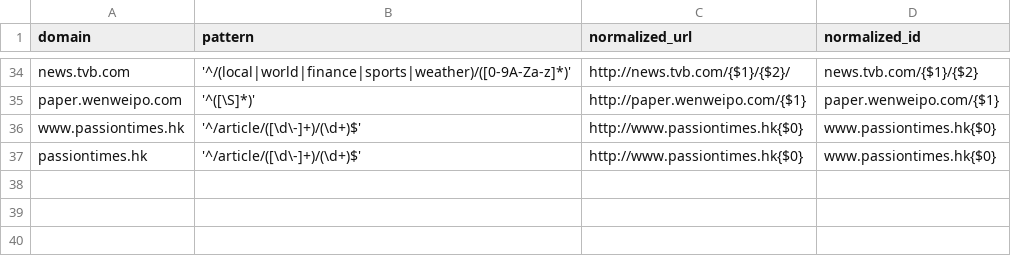
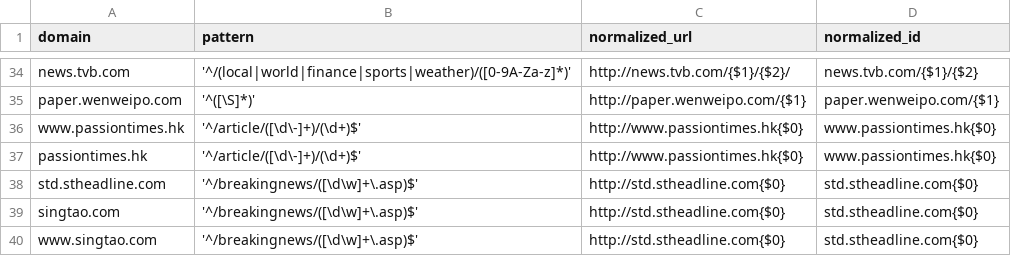
Before and after one commit to yookoala/newsdiffHK, a CSV file: webdata/map.csv, drawn as a sheet; only a part is shown, gaps mark what is left out; the diff names each change by its address in the sheet, - before the commit and + after, or states it on an @@ line.

```diff
--- a/webdata/map.csv
+++ b/webdata/map.csv
+row 38: std.stheadline.com | '^/breakingnews/([\d\w]+\.asp)$' | http://std.stheadline.com{$0} | std.stheadline.com{$0}
+row 39: singtao.com | '^/breakingnews/([\d\w]+\.asp)$' | http://std.stheadline.com{$0} | std.stheadline.com{$0}
+row 40: www.singtao.com | '^/breakingnews/([\d\w]+\.asp)$' | http://std.stheadline.com{$0} | std.stheadline.com{$0}
```
Also changed, not shown: 11 other files.
